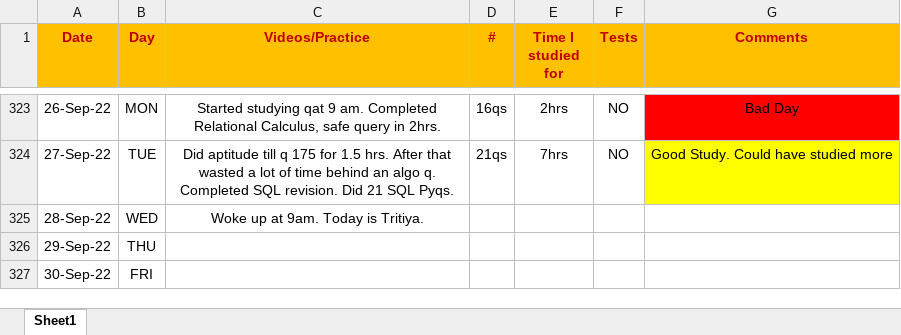
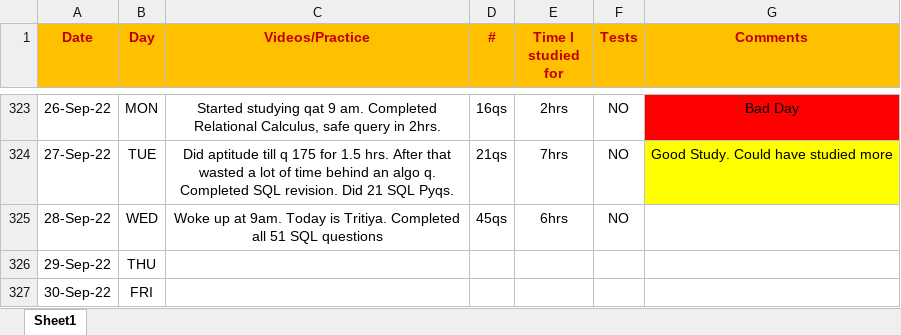
Before and after one commit to Abhrajyoti00/Abhrajyoti00-GATE_2022_2023, an Excel workbook: My Entire Preparation Routine.xlsx, sheet Sheet1, drawn as a sheet; only a part is shown, gaps mark what is left out; values as stored, in another font and other column widths than the file's, no borders; conditional formats not drawn; the diff names each change by its address in the sheet, - before the commit and + after, or states it on an @@ line.

```diff
--- a/My Entire Preparation Routine.xlsx (sheet Sheet1)
+++ b/My Entire Preparation Routine.xlsx (sheet Sheet1)
-C325 (Videos/Practice): …is Tritiya.
+C325 (Videos/Practice): …is Tritiya. Completed all 51 SQL questions
-D325 (#): (empty)
+D325 (#): 45qs
-E325 (Time I studied for): (empty)
+E325 (Time I studied for): 6hrs
-F325 (Tests): (empty)
+F325 (Tests): NO
```
Also changed, not shown: 1 other file.
